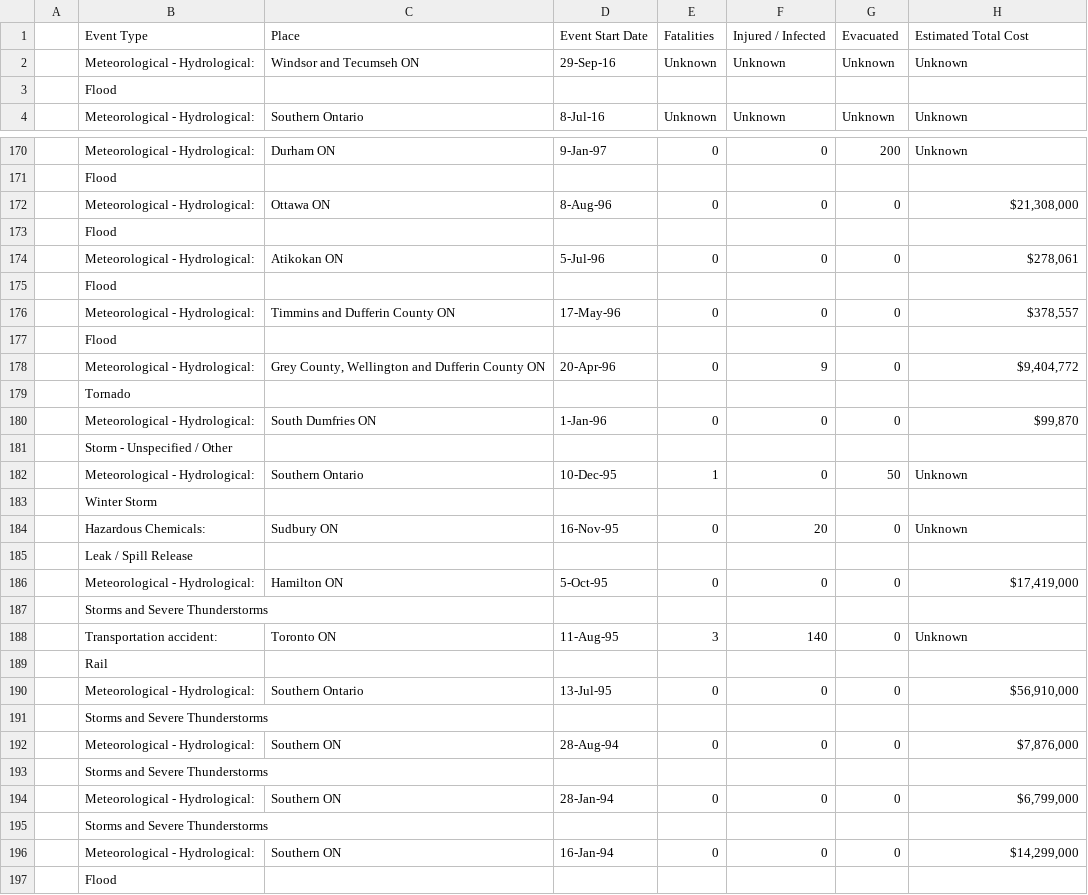
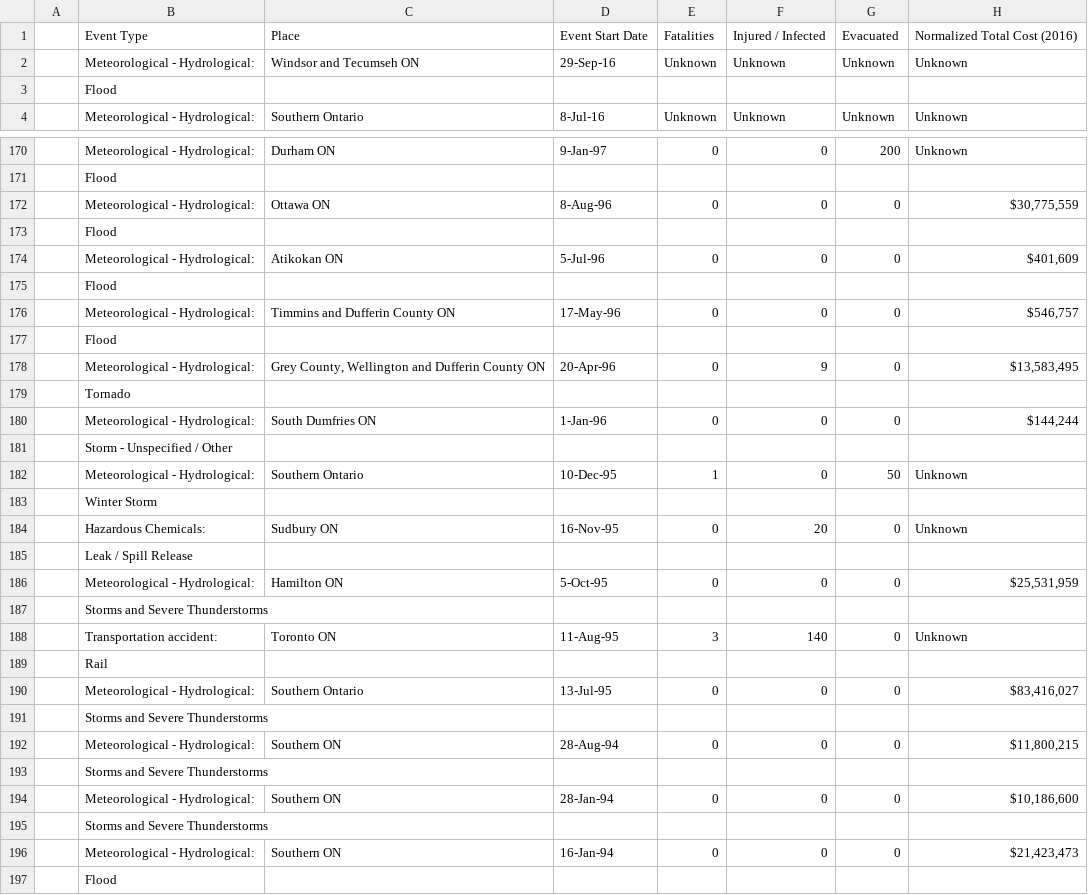
Before and after one commit to aaronabraham311/Big-Data-Challenge-2018, a CSV file: data/Ontario Disaster Data.csv, drawn as a sheet; only a part is shown, gaps mark what is left out; the diff covers the shown part only.

Commit message:
normalized

```diff
--- a/data/Ontario Disaster Data.csv
+++ b/data/Ontario Disaster Data.csv
@@ -1 +1 @@
-,Event Type,Place,Event Start Date,Fatalities,Injured / Infected,Evacuated,Estimated Total Cost,
+,Event Type,Place,Event Start Date,Fatalities,Injured / Infected,Evacuated,Normalized Total Cost (2016)
@@ -172 +172 @@
-,Meteorological - Hydrological:,Ottawa ON,8-Aug-96,0,0,0,"$21,308,000",
+,Meteorological - Hydrological:,Ottawa ON,8-Aug-96,0,0,0,"$30,775,559"
@@ -174 +174 @@
-,Meteorological - Hydrological:,Atikokan ON,5-Jul-96,0,0,0,"$278,061",
+,Meteorological - Hydrological:,Atikokan ON,5-Jul-96,0,0,0,"$401,609"
@@ -176 +176 @@
-,Meteorological - Hydrological:,Timmins and Dufferin County ON,17-May-96,0,0,0,"$378,557",
+,Meteorological - Hydrological:,Timmins and Dufferin County ON,17-May-96,0,0,0,"$546,757"
@@ -178 +178 @@
-,Meteorological - Hydrological:,"Grey County, Wellington and Dufferin County ON",20-Apr-96,0,9,0,"$9,404,772",
+,Meteorological - Hydrological:,"Grey County, Wellington and Dufferin County ON",20-Apr-96,0,9,0,"$13,583,495"
@@ -180 +180 @@
-,Meteorological - Hydrological:,South Dumfries ON,1-Jan-96,0,0,0,"$99,870",
+,Meteorological - Hydrological:,South Dumfries ON,1-Jan-96,0,0,0,"$144,244"
@@ -186 +186 @@
-,Meteorological - Hydrological:,Hamilton ON,5-Oct-95,0,0,0,"$17,419,000",
+,Meteorological - Hydrological:,Hamilton ON,5-Oct-95,0,0,0,"$25,531,959"
@@ -190 +190 @@
-,Meteorological - Hydrological:,Southern Ontario,13-Jul-95,0,0,0,"$56,910,000",
+,Meteorological - Hydrological:,Southern Ontario,13-Jul-95,0,0,0,"$83,416,027"
@@ -192 +192 @@
-,Meteorological - Hydrological:,Southern ON,28-Aug-94,0,0,0,"$7,876,000",
+,Meteorological - Hydrological:,Southern ON,28-Aug-94,0,0,0,"$11,800,215"
@@ -194 +194 @@
-,Meteorological - Hydrological:,Southern ON,28-Jan-94,0,0,0,"$6,799,000",
+,Meteorological - Hydrological:,Southern ON,28-Jan-94,0,0,0,"$10,186,600"
@@ -196 +196 @@
-,Meteorological - Hydrological:,Southern ON,16-Jan-94,0,0,0,"$14,299,000",
+,Meteorological - Hydrological:,Southern ON,16-Jan-94,0,0,0,"$21,423,473"
```
Also changed, not shown: 28 edited cells elsewhere in this file.
